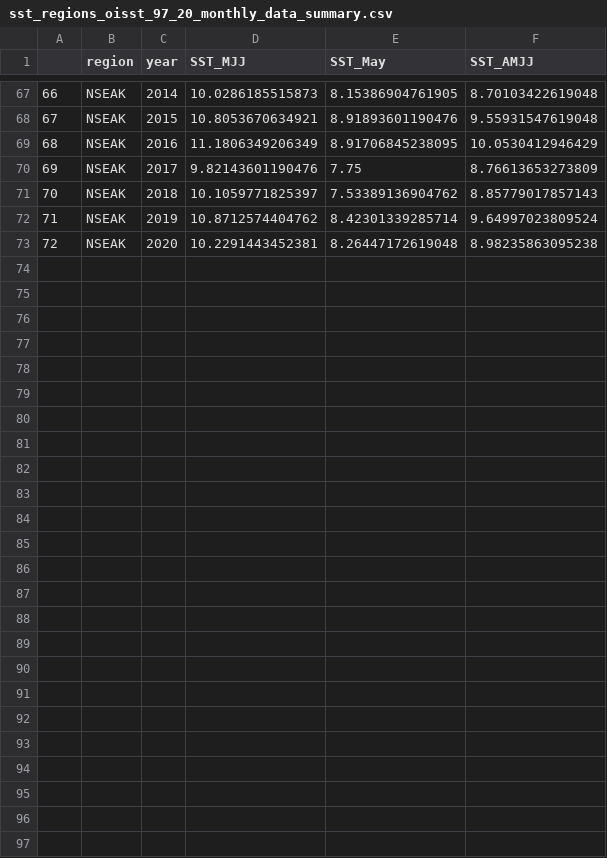
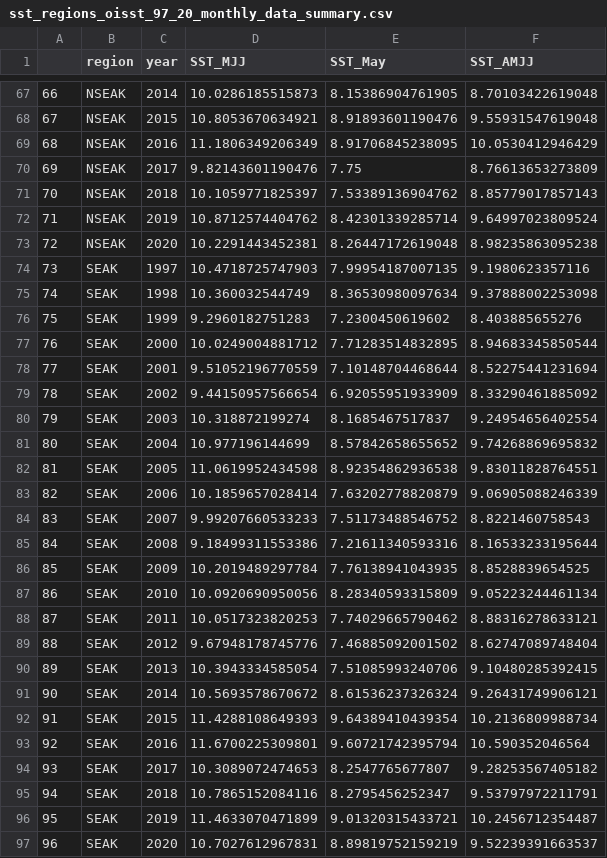
Before and after one commit to commfish/southeast_pink_salmon_preseason, a CSV file: 2022_forecast/results/temperature_data/sst_regions_oisst_97_20_monthly_data_summary.csv, drawn as a sheet; only a part is shown, gaps mark what is left out; the diff names each change by its address in the sheet, - before the commit and + after, or states it on an @@ line.

```diff
--- a/2022_forecast/results/temperature_data/sst_regions_oisst_97_20_monthly_data_summary.csv
+++ b/2022_forecast/results/temperature_data/sst_regions_oisst_97_20_monthly_data_summary.csv
+row 74: 73 | SEAK | 1997 | 10.4718725747903 | 7.99954187007135 | 9.1980623357116
+row 75: 74 | SEAK | 1998 | 10.360032544749 | 8.36530980097634 | 9.37888002253098
+row 76: 75 | SEAK | 1999 | 9.2960182751283 | 7.2300450619602 | 8.403885655276
+row 77: 76 | SEAK | 2000 | 10.0249004881712 | 7.71283514832895 | 8.94683345850544
+row 78: 77 | SEAK | 2001 | 9.51052196770559 | 7.10148704468644 | 8.52275441231694
+row 79: 78 | SEAK | 2002 | 9.44150957566654 | 6.92055951933909 | 8.33290461885092
+row 80: 79 | SEAK | 2003 | 10.318872199274 | 8.1685467517837 | 9.24954656402554
+row 81: 80 | SEAK | 2004 | 10.977196144699 | 8.57842658655652 | 9.74268869695832
+row 82: 81 | SEAK | 2005 | 11.0619952434598 | 8.92354862936538 | 9.83011828764551
+row 83: 82 | SEAK | 2006 | 10.1859657028414 | 7.63202778820879 | 9.06905088246339
+row 84: 83 | SEAK | 2007 | 9.99207660533233 | 7.51173488546752 | 8.8221460758543
+row 85: 84 | SEAK | 2008 | 9.18499311553386 | 7.21611340593316 | 8.16533233195644
+row 86: 85 | SEAK | 2009 | 10.2019489297784 | 7.76138941043935 | 8.8528839654525
+row 87: 86 | SEAK | 2010 | 10.0920690950056 | 8.28340593315809 | 9.05223244461134
+row 88: 87 | SEAK | 2011 | 10.0517323820253 | 7.74029665790462 | 8.88316278633121
+row 89: 88 | SEAK | 2012 | 9.67948178745776 | 7.46885092001502 | 8.62747089748404
+row 90: 89 | SEAK | 2013 | 10.3943334585054 | 7.51085993240706 | 9.10480285392415
+row 91: 90 | SEAK | 2014 | 10.5693578670672 | 8.61536237326324 | 9.26431749906121
+row 92: 91 | SEAK | 2015 | 11.4288108649393 | 9.64389410439354 | 10.2136809988734
+row 93: 92 | SEAK | 2016 | 11.6700225309801 | 9.60721742395794 | 10.590352046564
+row 94: 93 | SEAK | 2017 | 10.3089072474653 | 8.2547765677807 | 9.28253567405182
+row 95: 94 | SEAK | 2018 | 10.7865152084116 | 8.2795456252347 | 9.53797972211791
+row 96: 95 | SEAK | 2019 | 11.4633070471899 | 9.01320315433721 | 10.2456712354487
+row 97: 96 | SEAK | 2020 | 10.7027612967831 | 8.89819752159219 | 9.52239391663537
```
Also changed, not shown: 2022_forecast/data/var2021_final.csv, 12 other files.
